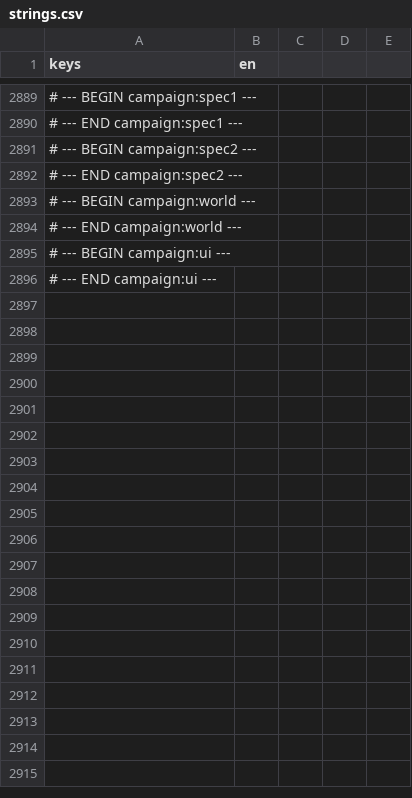
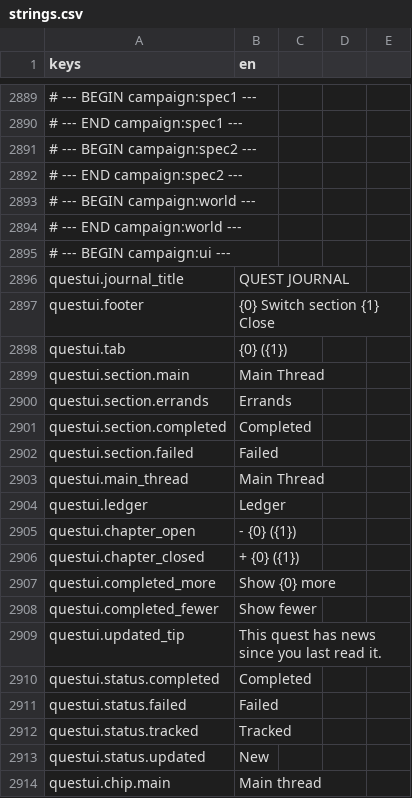
Before and after one commit to TharrosDev/EmberVale, a CSV file: data/locale/strings.csv, drawn as a sheet; only a part is shown, gaps mark what is left out; the shorter side is filled out with more unchanged rows; the diff covers the shown part only; the diff names each change by its address in the sheet, - before the commit and + after, or states it on an @@ line.

Commit message:
Quest UI: journal tabs and chapters, tracker, toasts, chapter banner, boss epithet, compass portal mode, map quest pins, dialogue tags, audio cues, shots

```diff
--- a/data/locale/strings.csv
+++ b/data/locale/strings.csv
+row 2896: questui.journal_title | QUEST JOURNAL
+row 2897: questui.footer | {0} Switch section {1} Close
+row 2898: questui.tab | {0} ({1})
+row 2899: questui.section.main | Main Thread
+row 2900: questui.section.errands | Errands
+row 2901: questui.section.completed | Completed
+row 2902: questui.section.failed | Failed
+row 2903: questui.main_thread | Main Thread
+row 2904: questui.ledger | Ledger
+row 2905: questui.chapter_open | - {0} ({1})
+row 2906: questui.chapter_closed | + {0} ({1})
+row 2907: questui.completed_more | Show {0} more
+row 2908: questui.completed_fewer | Show fewer
+row 2909: questui.updated_tip | This quest has news since you last read it.
+row 2910: questui.status.completed | Completed
+row 2911: questui.status.failed | Failed
+row 2912: questui.status.tracked | Tracked
+row 2913: questui.status.updated | New
+row 2914: questui.chip.main | Main thread
```
Also changed, not shown: 40 added rows elsewhere in this file, 24 other files.
